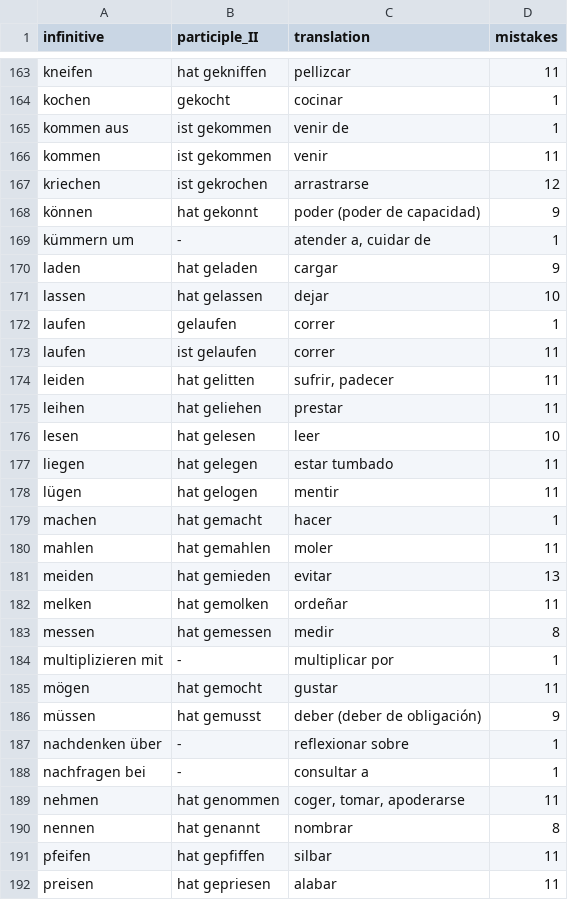
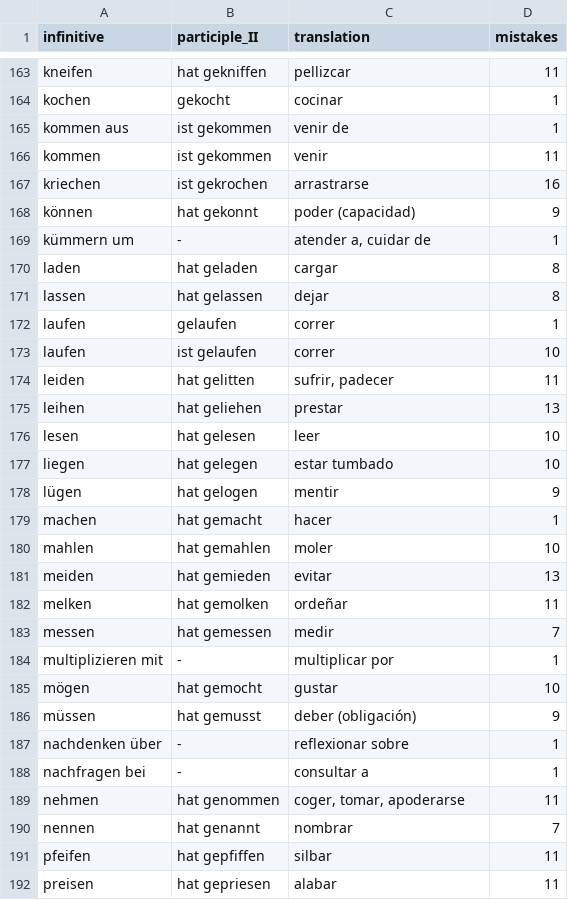
Before and after one commit to kaluzap/words, a CSV file: data/data_verbs_ge_sp.csv, drawn as a sheet; only a part is shown, gaps mark what is left out; the diff covers the shown part only.

```diff
--- a/data/data_verbs_ge_sp.csv
+++ b/data/data_verbs_ge_sp.csv
@@ -166,22 +166,22 @@
 "kommen","ist gekommen","venir",11
-"kriechen","ist gekrochen","arrastrarse",12
-"können","hat gekonnt","poder (poder de capacidad)",9
+"kriechen","ist gekrochen","arrastrarse",16
+"können","hat gekonnt","poder (capacidad)",9
 "kümmern um","-","atender a, cuidar de",1
-"laden","hat geladen","cargar",9
-"lassen","hat gelassen","dejar",10
+"laden","hat geladen","cargar",8
+"lassen","hat gelassen","dejar",8
 "laufen","gelaufen","correr",1
-"laufen","ist gelaufen","correr",11
+"laufen","ist gelaufen","correr",10
 "leiden","hat gelitten","sufrir, padecer",11
-"leihen","hat geliehen","prestar",11
+"leihen","hat geliehen","prestar",13
 "lesen","hat gelesen","leer",10
-"liegen","hat gelegen","estar tumbado",11
-"lügen","hat gelogen","mentir",11
+"liegen","hat gelegen","estar tumbado",10
+"lügen","hat gelogen","mentir",9
 "machen","hat gemacht","hacer",1
-"mahlen","hat gemahlen","moler",11
+"mahlen","hat gemahlen","moler",10
 "meiden","hat gemieden","evitar",13
 "melken","hat gemolken","ordeñar",11
-"messen","hat gemessen","medir",8
+"messen","hat gemessen","medir",7
 "multiplizieren mit","-","multiplicar por",1
-"mögen","hat gemocht","gustar",11
-"müssen","hat gemusst","deber (deber de obligación)",9
+"mögen","hat gemocht","gustar",10
+"müssen","hat gemusst","deber (obligación)",9
 "nachdenken über","-","reflexionar sobre",1
@@ -189,3 +189,3 @@
 "nehmen","hat genommen","coger, tomar, apoderarse",11
-"nennen","hat genannt","nombrar",8
+"nennen","hat genannt","nombrar",7
 "pfeifen","hat gepfiffen","silbar",11
```
Also changed, not shown: 69 edited cells elsewhere in this file, 2 other files.
